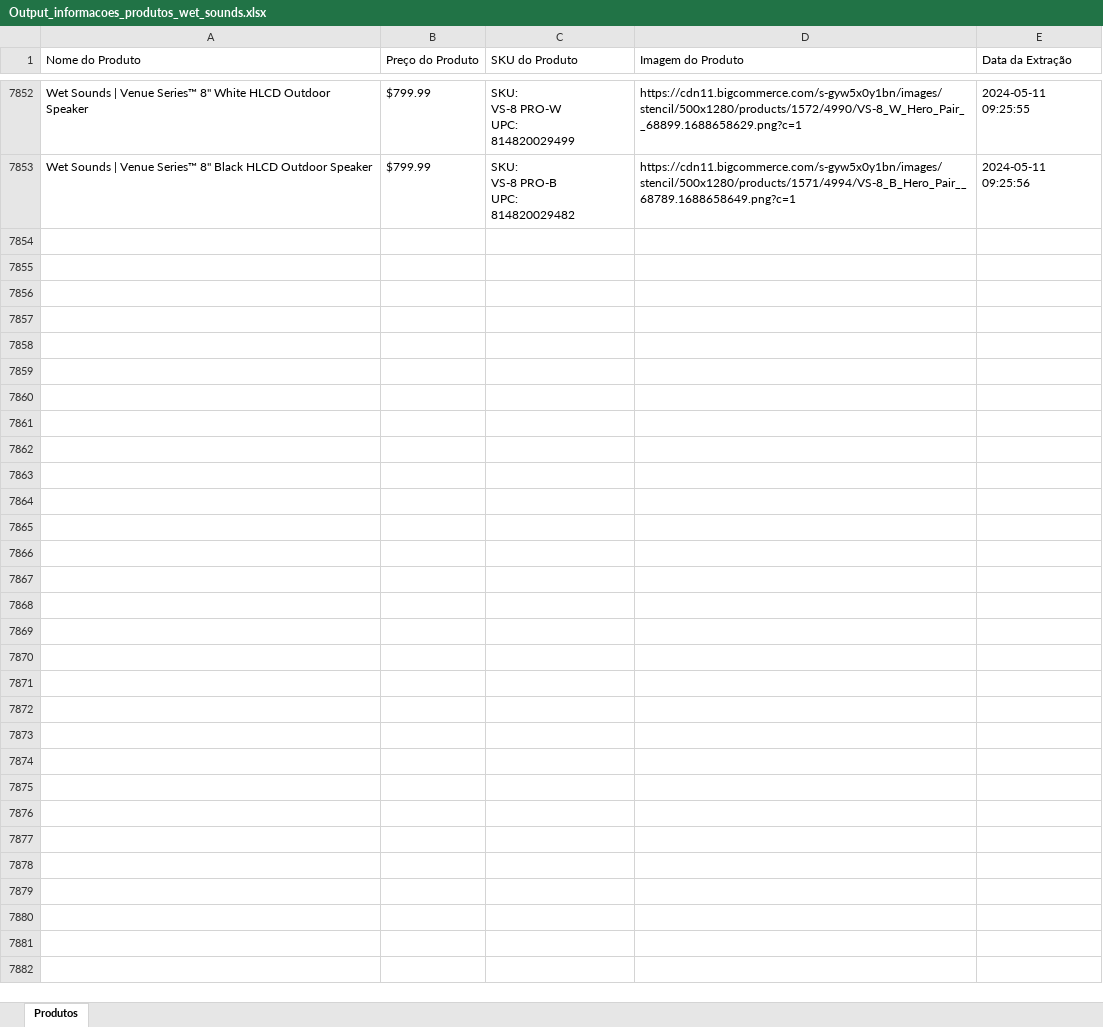
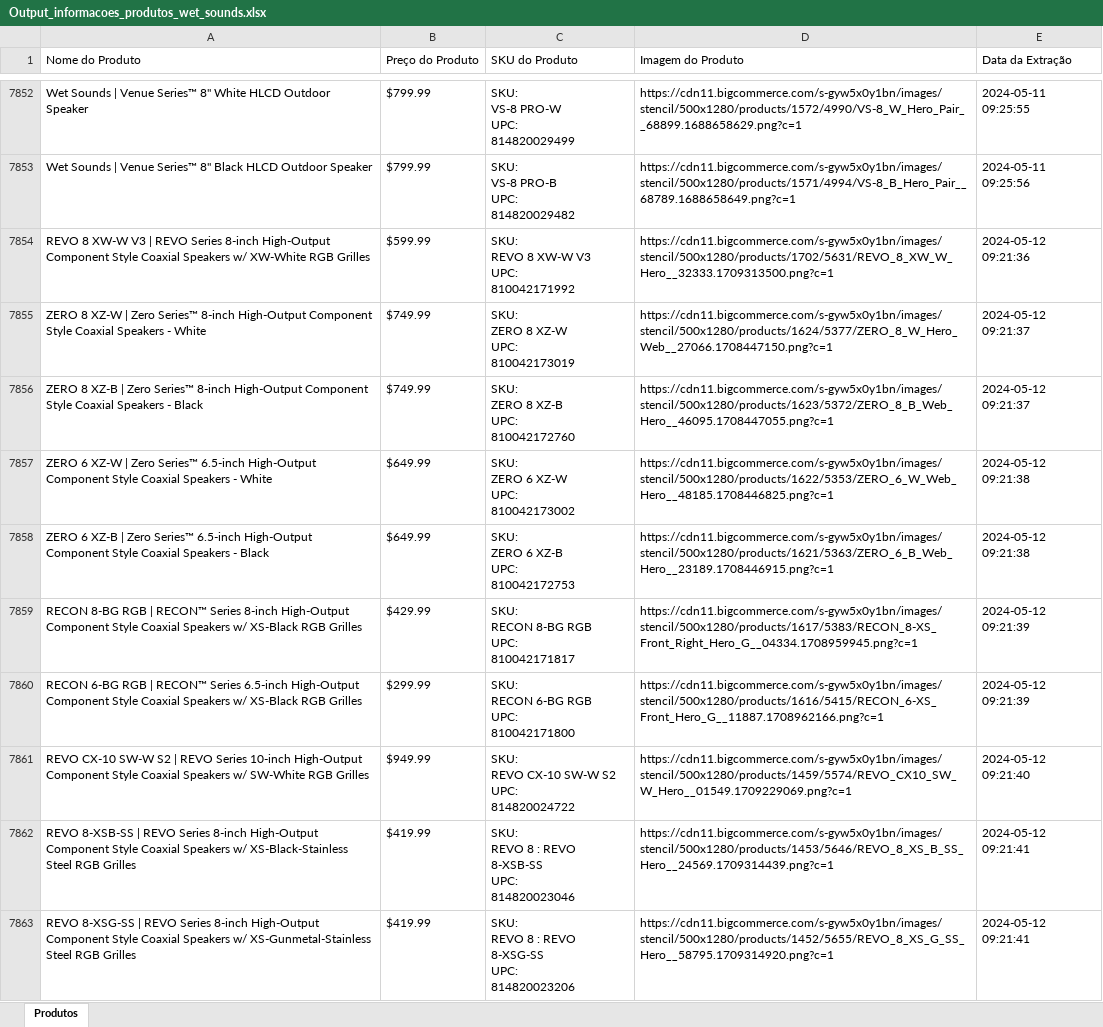
Before and after one commit to DanAugustoMelo/Tohm_Products, an Excel workbook: Output_informacoes_produtos_wet_sounds.xlsx, sheet Produtos, drawn as a sheet; only a part is shown, gaps mark what is left out; values as stored, in another font and other column widths than the file's, no borders; ↵ is a line break in a cell; the diff covers the shown part only; the diff names each change by its address in the sheet, - before the commit and + after, or states it on an @@ line.

```diff
--- a/Output_informacoes_produtos_wet_sounds.xlsx (sheet Produtos)
+++ b/Output_informacoes_produtos_wet_sounds.xlsx (sheet Produtos)
+row 7854: REVO 8 XW-W V3 | REVO Series 8-inch High-Output Component Style Coaxial Speakers w/ XW-White RGB Grilles | $599.99 | SKU: ↵ REVO 8 XW-W V3 ↵ UPC: ↵ 810042171992 | https://cdn11.bigcommerce.com/s-gyw5x0y1bn/images/stencil/500x1280/products/1702/5631/REVO_8_XW_W_Hero__32333.1709313500.png?c=1 | 2024-05-12 09:21:36
+row 7855: ZERO 8 XZ-W | Zero Series™ 8-inch High-Output Component Style Coaxial Speakers - White | $749.99 | SKU: ↵ ZERO 8 XZ-W ↵ UPC: ↵ 810042173019 | https://cdn11.bigcommerce.com/s-gyw5x0y1bn/images/stencil/500x1280/products/1624/5377/ZERO_8_W_Hero_Web__27066.1708447150.png?c=1 | 2024-05-12 09:21:37
+row 7856: ZERO 8 XZ-B | Zero Series™ 8-inch High-Output Component Style Coaxial Speakers - Black | $749.99 | SKU: ↵ ZERO 8 XZ-B ↵ UPC: ↵ 810042172760 | https://cdn11.bigcommerce.com/s-gyw5x0y1bn/images/stencil/500x1280/products/1623/5372/ZERO_8_B_Web_Hero__46095.1708447055.png?c=1 | 2024-05-12 09:21:37
+row 7857: ZERO 6 XZ-W | Zero Series™ 6.5-inch High-Output Component Style Coaxial Speakers - White | $649.99 | SKU: ↵ ZERO 6 XZ-W ↵ UPC: ↵ 810042173002 | https://cdn11.bigcommerce.com/s-gyw5x0y1bn/images/stencil/500x1280/products/1622/5353/ZERO_6_W_Web_Hero__48185.1708446825.png?c=1 | 2024-05-12 09:21:38
+row 7858: ZERO 6 XZ-B | Zero Series™ 6.5-inch High-Output Component Style Coaxial Speakers - Black | $649.99 | SKU: ↵ ZERO 6 XZ-B ↵ UPC: ↵ 810042172753 | https://cdn11.bigcommerce.com/s-gyw5x0y1bn/images/stencil/500x1280/products/1621/5363/ZERO_6_B_Web_Hero__23189.1708446915.png?c=1 | 2024-05-12 09:21:38
+row 7859: RECON 8-BG RGB | RECON™ Series 8-inch High-Output Component Style Coaxial Speakers w/ XS-Black RGB Grilles | $429.99 | SKU: ↵ RECON 8-BG RGB ↵ UPC: ↵ 810042171817 | https://cdn11.bigcommerce.com/s-gyw5x0y1bn/images/stencil/500x1280/products/1617/5383/RECON_8-XS_Front_Right_Hero_G__04334.1708959945.png?c=1 | 2024-05-12 09:21:39
+row 7860: RECON 6-BG RGB | RECON™ Series 6.5-inch High-Output Component Style Coaxial Speakers w/ XS-Black RGB Grilles | $299.99 | SKU: ↵ RECON 6-BG RGB ↵ UPC: ↵ 810042171800 | https://cdn11.bigcommerce.com/s-gyw5x0y1bn/images/stencil/500x1280/products/1616/5415/RECON_6-XS_Front_Hero_G__11887.1708962166.png?c=1 | 2024-05-12 09:21:39
+row 7861: REVO CX-10 SW-W S2 | REVO Series 10-inch High-Output Component Style Coaxial Speakers w/ SW-White RGB Grilles | $949.99 | SKU: ↵ REVO CX-10 SW-W S2 ↵ UPC: ↵ 814820024722 | https://cdn11.bigcommerce.com/s-gyw5x0y1bn/images/stencil/500x1280/products/1459/5574/REVO_CX10_SW_W_Hero__01549.1709229069.png?c=1 | 2024-05-12 09:21:40
+row 7862: REVO 8-XSB-SS | REVO Series 8-inch High-Output Component Style Coaxial Speakers w/ XS-Black-Stainless Steel RGB Grilles | $419.99 | SKU: ↵ REVO 8 : REVO 8-XSB-SS ↵ UPC: ↵ 814820023046 | https://cdn11.bigcommerce.com/s-gyw5x0y1bn/images/stencil/500x1280/products/1453/5646/REVO_8_XS_B_SS_Hero__24569.1709314439.png?c=1 | 2024-05-12 09:21:41
+row 7863: REVO 8-XSG-SS | REVO Series 8-inch High-Output Component Style Coaxial Speakers w/ XS-Gunmetal-Stainless Steel RGB Grilles | $419.99 | SKU: ↵ REVO 8 : REVO 8-XSG-SS ↵ UPC: ↵ 814820023206 | https://cdn11.bigcommerce.com/s-gyw5x0y1bn/images/stencil/500x1280/products/1452/5655/REVO_8_XS_G_SS_Hero__58795.1709314920.png?c=1 | 2024-05-12 09:21:41
```
Also changed, not shown: 292 added rows elsewhere in this sheet, 1 other file.
